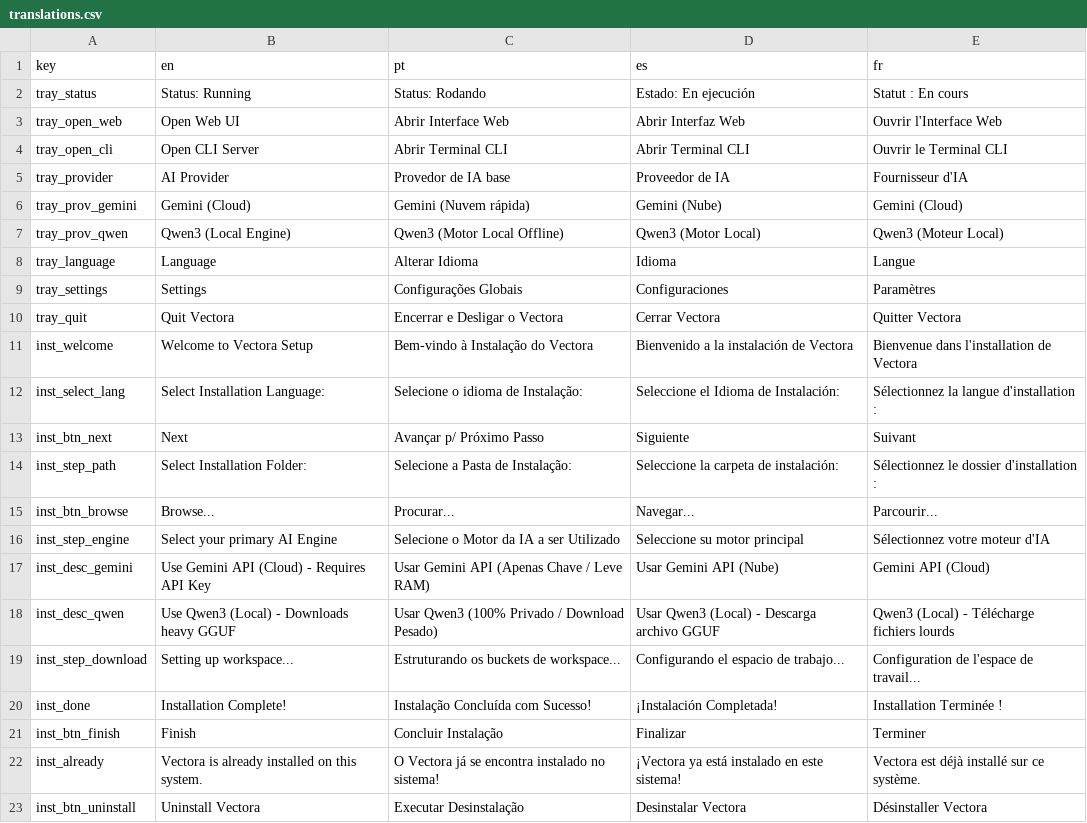
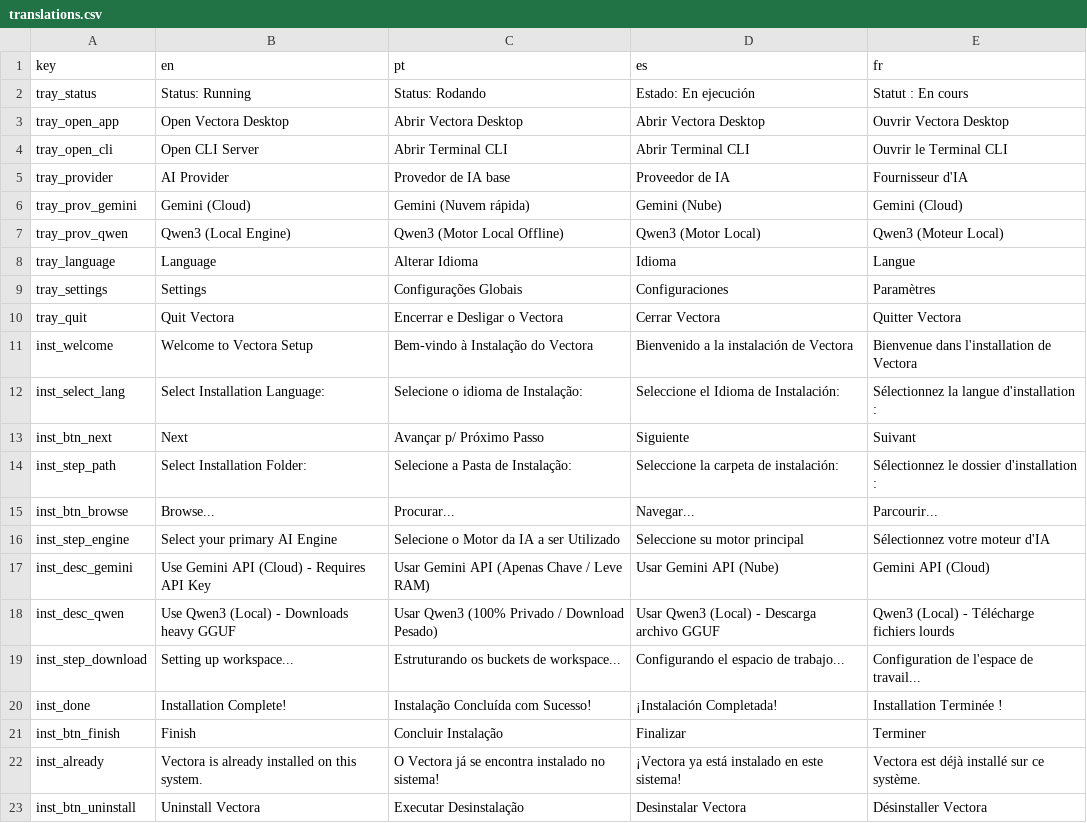
Before and after one commit to Kaffyn/Vectora, a CSV file: internal/i18n/translations.csv, drawn as a sheet.

Commit message:
Rebrand from Wails/Next.js to Vectora Desktop with Fyne - clean up all web references
🎨 CHANGES:
- Renamed mWeb systray menu to mApp (Vectora Desktop)
- Updated all translations: tray_open_web → tray_open_app
- Changed references from 'Web UI' to 'Vectora Desktop Application'
- Updated comments: Wails bindings → Fyne GUI framework
- Updated startup HTTP bridge comments: Next.js dev → IPC debug bridge
- Updated README.md and README.pt.md with Fyne architecture
- Removed all mentions of Next.js, Wails, web app, web frontend

📝 DOCUMENTATION:
- Desktop App now shows as Fyne-based native application
- Clarified IPC protocol over HTTP bridges
- Prepared for future Vectora Web (SaaS) product

Ready for Vectora Desktop production!

```diff
--- a/internal/i18n/translations.csv
+++ b/internal/i18n/translations.csv
@@ -2,3 +2,3 @@ key,en,pt,es,fr
 tray_status,Status: Running,Status: Rodando,Estado: En ejecución,Statut : En cours
-tray_open_web,Open Web UI,Abrir Interface Web,Abrir Interfaz Web,Ouvrir l'Interface Web
+tray_open_app,Open Vectora Desktop,Abrir Vectora Desktop,Abrir Vectora Desktop,Ouvrir Vectora Desktop
 tray_open_cli,Open CLI Server,Abrir Terminal CLI,Abrir Terminal CLI,Ouvrir le Terminal CLI
```
Also changed, not shown: 7 other files.
